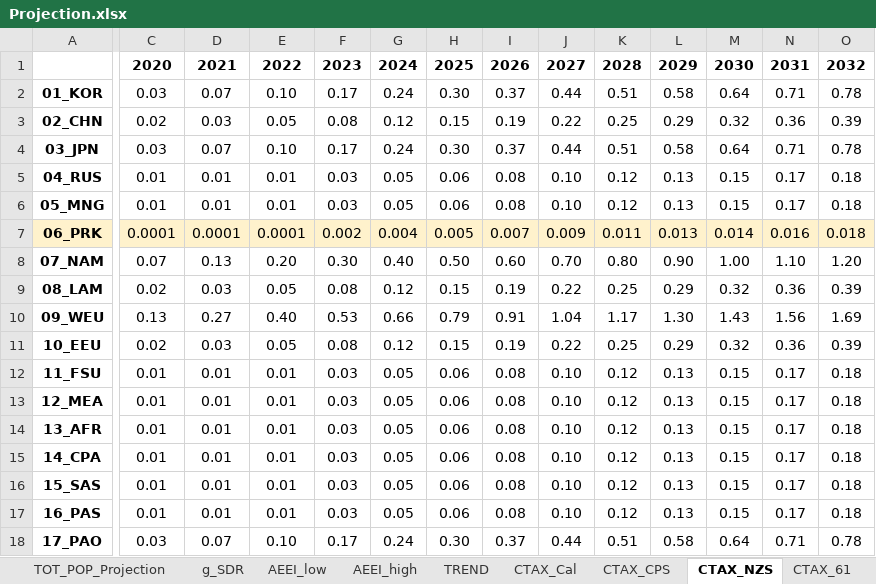
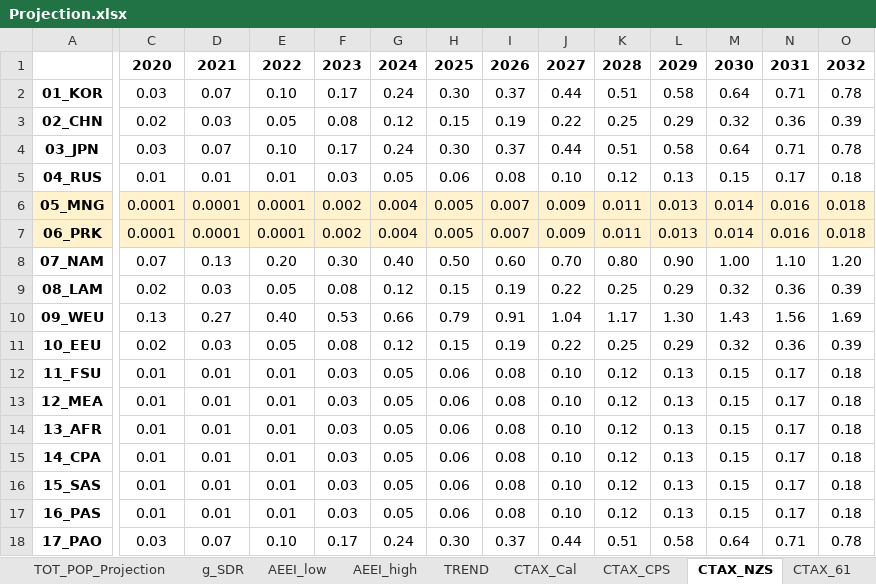
Before and after one commit to kimjintae9011/GUIDE_GLOBAL_CGE, an Excel workbook: 2.RD_CGE/Input_w-t/Projection.xlsx, sheet CTAX_NZS, drawn as a sheet; only a part is shown, gaps mark what is left out; values as stored, in another font and other column widths than the file's, no borders; the diff covers the shown part only; the diff names each change by its address in the sheet, - before the commit and + after, or states it on an @@ line.

```diff
--- a/2.RD_CGE/Input_w-t/Projection.xlsx (sheet CTAX_NZS)
+++ b/2.RD_CGE/Input_w-t/Projection.xlsx (sheet CTAX_NZS)
-A6:O6 fill: none
+A6:O6 fill: #FFF2CC
-C6: 0.01
+C6: 0.0001
-D6: 0.01
+D6: 0.0001
-E6: 0.01
+E6: 0.0001
-F6: 0.03
+F6: 0.002
-G6: 0.05
+G6: 0.004
-H6: 0.06
+H6: 0.005
-I6: 0.08
+I6: 0.007
-J6: 0.10
+J6: 0.009
-K6: 0.12
+K6: 0.011
-L6: 0.13
+L6: 0.013
-M6: 0.15
+M6: 0.014
-N6: 0.17
+N6: 0.016
-O6: 0.18
+O6: 0.018
```
Also changed, not shown: 19 edited cells and cell formats elsewhere in this sheet, sheet CTAX_CPS, sheet CTAX_Cal, 31 other files.
